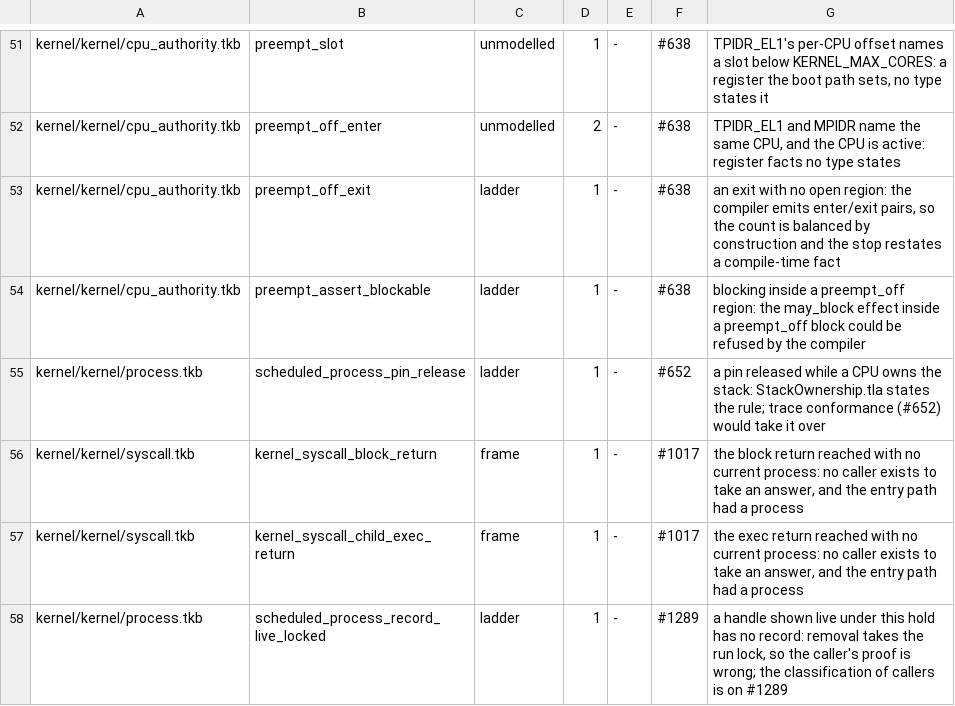
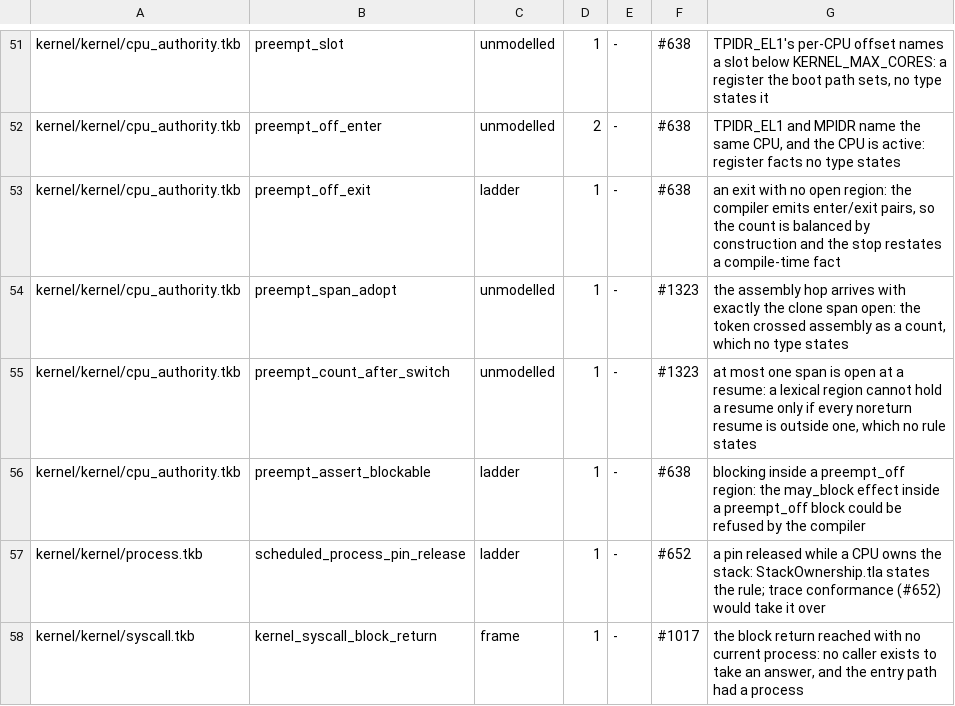
Before and after one commit to takibi-lang/takibi, a TSV file: scripts/invariant_stop_sites.tsv, drawn as a sheet; only a part is shown, gaps mark what is left out; the shorter side is filled out with more unchanged rows.

```diff
--- a/scripts/invariant_stop_sites.tsv
+++ b/scripts/invariant_stop_sites.tsv
@@ -53,2 +53,4 @@ kernel/kernel/cpu_authority.tkb	preempt_off_enter	unmodelled	2	-	#638	TPIDR_EL1
 kernel/kernel/cpu_authority.tkb	preempt_off_exit	ladder	1	-	#638	an exit with no open region: the compiler emits enter/exit pairs, so the count is balanced by construction and the stop restates a compile-time fact
+kernel/kernel/cpu_authority.tkb	preempt_span_adopt	unmodelled	1	-	#1323	the assembly hop arrives with exactly the clone span open: the token crossed assembly as a count, which no type states
+kernel/kernel/cpu_authority.tkb	preempt_count_after_switch	unmodelled	1	-	#1323	at most one span is open at a resume: a lexical region cannot hold a resume only if every noreturn resume is outside one, which no rule states
 kernel/kernel/cpu_authority.tkb	preempt_assert_blockable	ladder	1	-	#638	blocking inside a preempt_off region: the may_block effect inside a preempt_off block could be refused by the compiler
```
Also changed, not shown: scripts/allowed_callers.tsv, 3 other files.
